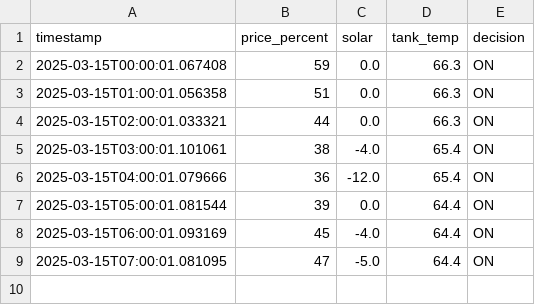
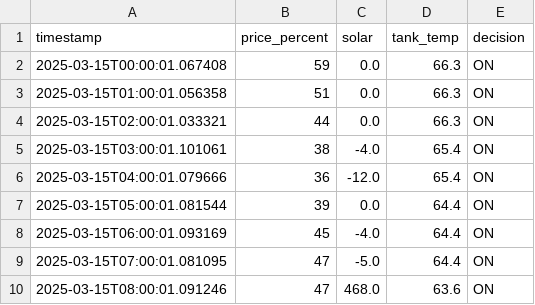
Before and after one commit to Keessrh/KEES_Engine, a CSV file: clients/julianalaan_39/dhw/data/2025-03-15.csv, drawn as a sheet.

```diff
--- a/clients/julianalaan_39/dhw/data/2025-03-15.csv
+++ b/clients/julianalaan_39/dhw/data/2025-03-15.csv
@@ -9 +9,2 @@ timestamp,price_percent,solar,tank_temp,decision
 2025-03-15T07:00:01.081095,47,-5.0,64.4,ON
+2025-03-15T08:00:01.091246,47,468.0,63.6,ON
```
Also changed, not shown: clients/julianalaan_39/heating/data/2025-03-15.csv, 3 other files.
